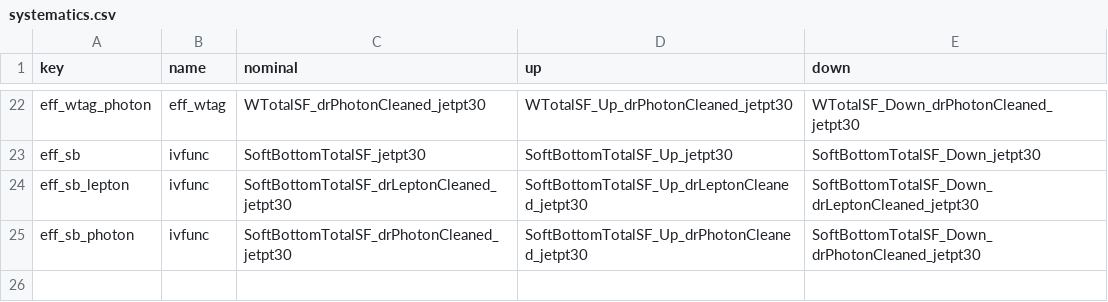
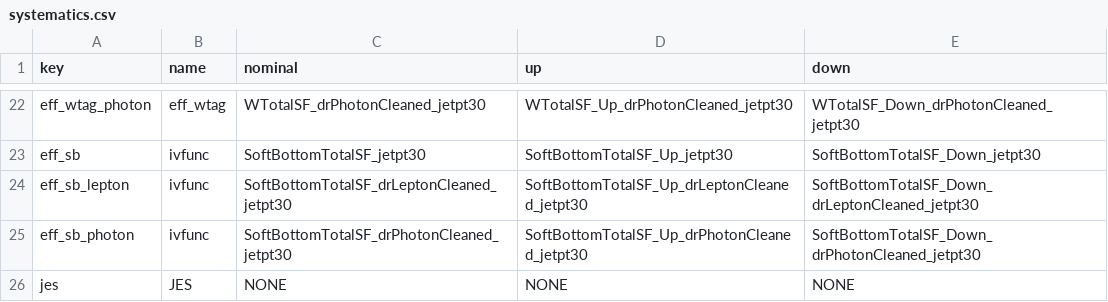
Before and after one commit to susy2015/ZInvisible, a CSV file: Tools/systematics.csv, drawn as a sheet; only a part is shown, gaps mark what is left out.

```diff
--- a/Tools/systematics.csv
+++ b/Tools/systematics.csv
@@ -25 +25,2 @@ eff_sb_lepton,ivfunc,SoftBottomTotalSF_drLeptonCleaned_jetpt30,SoftBottomTotalSF
 eff_sb_photon,ivfunc,SoftBottomTotalSF_drPhotonCleaned_jetpt30,SoftBottomTotalSF_Up_drPhotonCleaned_jetpt30,SoftBottomTotalSF_Down_drPhotonCleaned_jetpt30
+jes,JES,NONE,NONE,NONE
```
Also changed, not shown: 2 other files.
